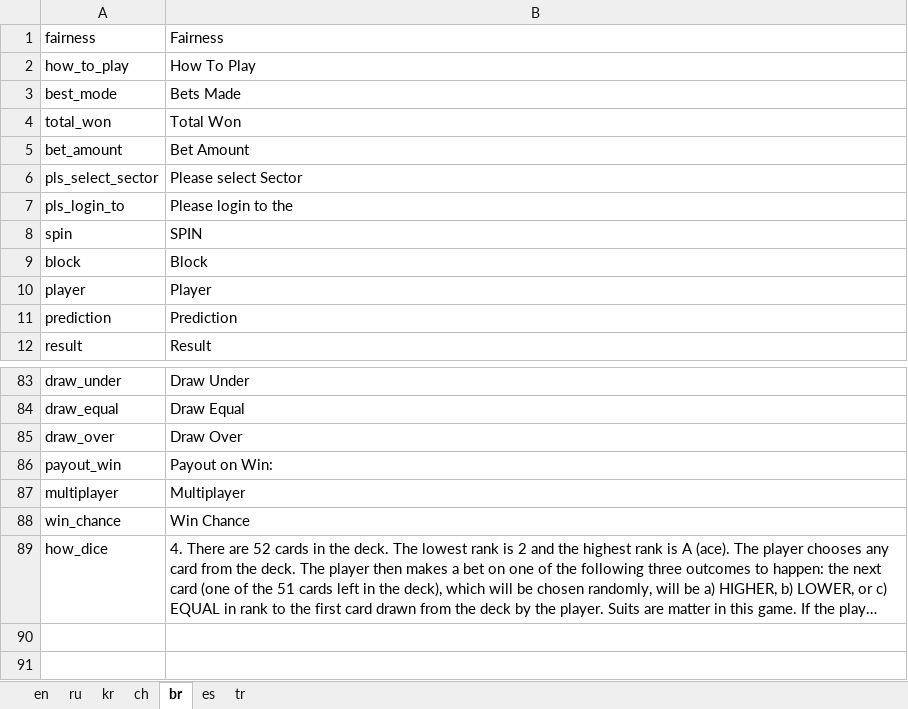
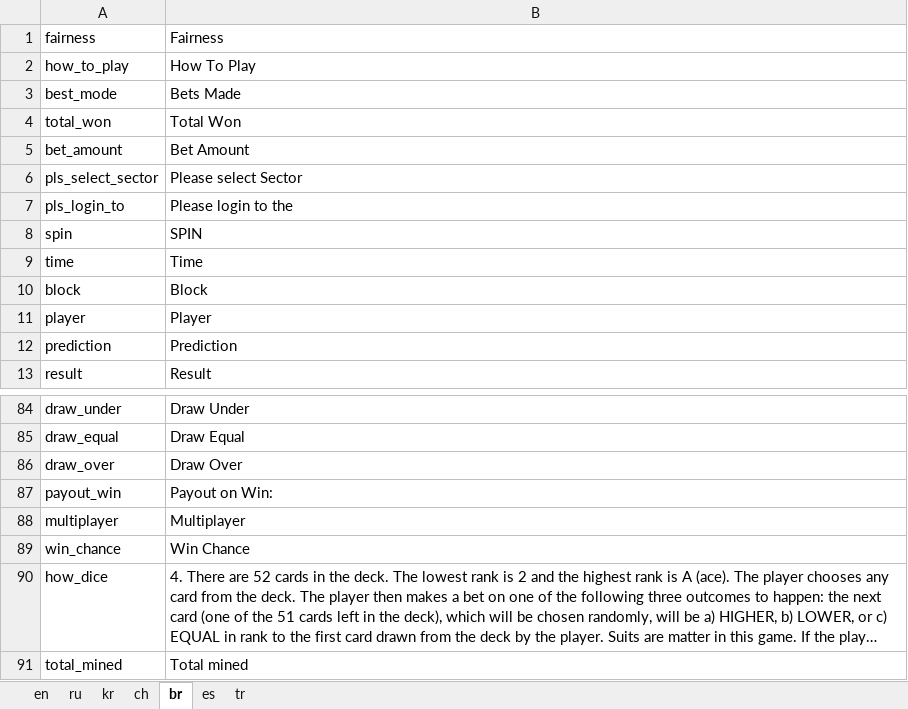
Before and after one commit to 888tron/tronGamesClient, an Excel workbook: locale/888tron_locale.xlsx, sheet br, drawn as a sheet; only a part is shown, gaps mark what is left out; long unchanged cells end in …; values as stored, in another font and other column widths than the file's, no borders; the diff names each change by its address in the sheet, - before the commit and + after, or states it on an @@ line.

```diff
--- a/locale/888tron_locale.xlsx (sheet br)
+++ b/locale/888tron_locale.xlsx (sheet br)
+row 9: time | Time
+row 91: total_mined | Total mined
```
Also changed, not shown: sheet en, sheet ru, sheet ch, sheet es, sheet kr, sheet tr, 8 other files.
